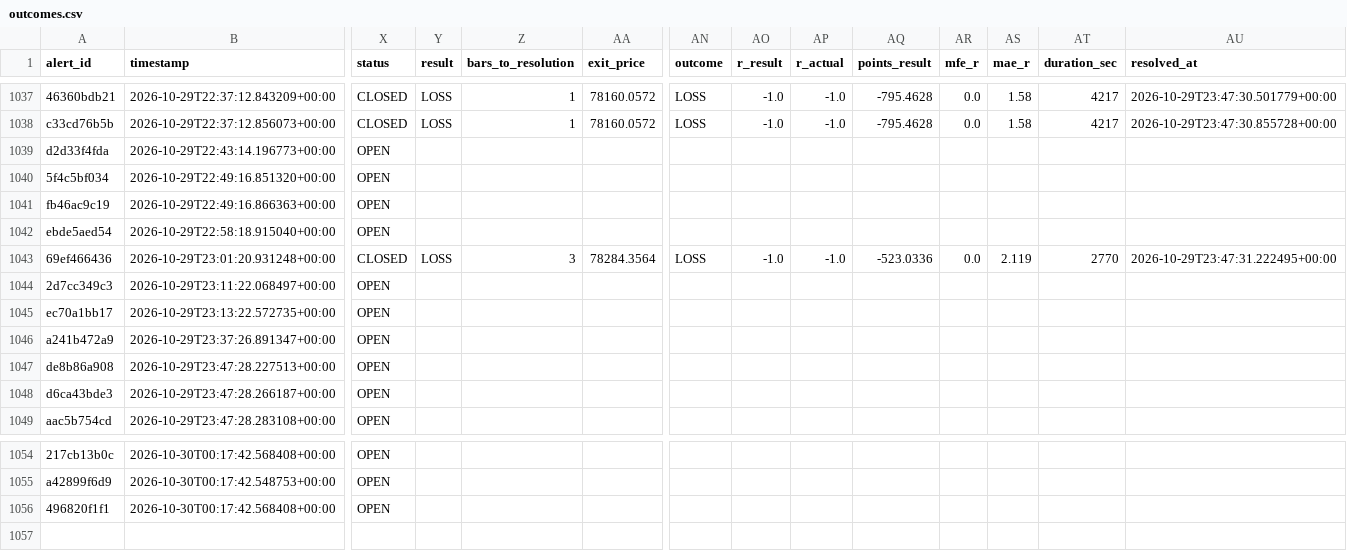
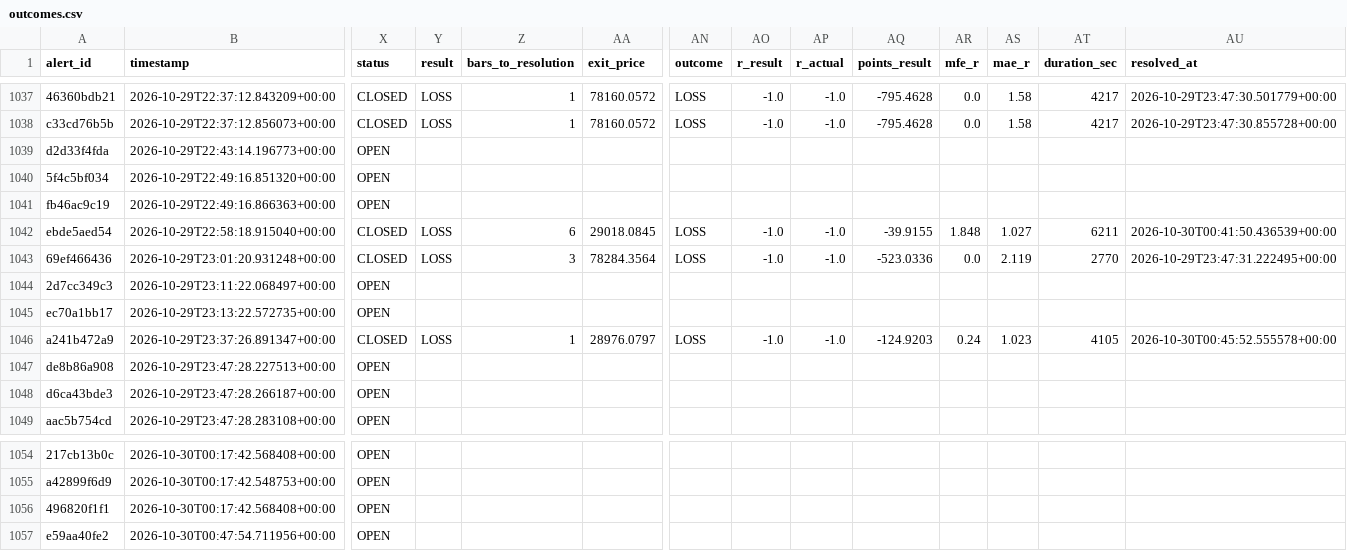
Before and after one commit to kdubsk1/bot, a CSV file: outcomes.csv, drawn as a sheet; only a part is shown, gaps mark what is left out; rows hold the shown columns only; the diff covers the shown part only; the diff names each change by its address in the sheet, - before the commit and + after, or states it on an @@ line.

Commit message:
Ledger: 2026-10-30 00:50 UTC

```diff
--- a/outcomes.csv
+++ b/outcomes.csv
-X1042 (status): OPEN
+X1042 (status): CLOSED
-Y1042 (result): (empty)
+Y1042 (result): LOSS
-Z1042 (bars_to_resolution): (empty)
+Z1042 (bars_to_resolution): 6
-AA1042 (exit_price): (empty)
+AA1042 (exit_price): 29018.0845
-AN1042 (outcome): (empty)
+AN1042 (outcome): LOSS
-AO1042 (r_result): (empty)
+AO1042 (r_result): -1.0
-AP1042 (r_actual): (empty)
+AP1042 (r_actual): -1.0
-AQ1042 (points_result): (empty)
+AQ1042 (points_result): -39.9155
-AR1042 (mfe_r): (empty)
+AR1042 (mfe_r): 1.848
-AS1042 (mae_r): (empty)
+AS1042 (mae_r): 1.027
-AT1042 (duration_sec): (empty)
+AT1042 (duration_sec): 6211
-AU1042 (resolved_at): (empty)
+AU1042 (resolved_at): 2026-10-30T00:41:50.436539+00:00
-X1046 (status): OPEN
+X1046 (status): CLOSED
-Y1046 (result): (empty)
+Y1046 (result): LOSS
-Z1046 (bars_to_resolution): (empty)
+Z1046 (bars_to_resolution): 1
-AA1046 (exit_price): (empty)
+AA1046 (exit_price): 28976.0797
-AN1046 (outcome): (empty)
+AN1046 (outcome): LOSS
-AO1046 (r_result): (empty)
+AO1046 (r_result): -1.0
-AP1046 (r_actual): (empty)
+AP1046 (r_actual): -1.0
-AQ1046 (points_result): (empty)
+AQ1046 (points_result): -124.9203
-AR1046 (mfe_r): (empty)
+AR1046 (mfe_r): 0.24
-AS1046 (mae_r): (empty)
+AS1046 (mae_r): 1.023
-AT1046 (duration_sec): (empty)
+AT1046 (duration_sec): 4105
-AU1046 (resolved_at): (empty)
+AU1046 (resolved_at): 2026-10-30T00:45:52.555578+00:00
+row 1057: e59aa40fe2 | 2026-10-30T00:47:54.711956+00:00 | OPEN
```
Also changed, not shown: 24 edited cells elsewhere in this file.
